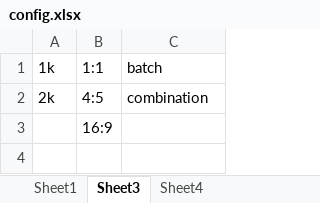
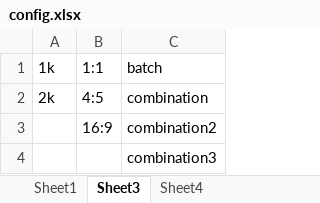
Before and after one commit to xy-tuoren/aiGenerateImage, an Excel workbook: config.xlsx, sheet Sheet3, drawn as a sheet; values as stored, in another font and other column widths than the file's, no borders; the diff names each change by its address in the sheet, - before the commit and + after, or states it on an @@ line.

```diff
--- a/config.xlsx (sheet Sheet3)
+++ b/config.xlsx (sheet Sheet3)
-C3: (empty)
+C3: combination2
+row 4:  |  | combination3
```
Also changed, not shown: sheet Sheet1, sheet Sheet4, 33 other files.
